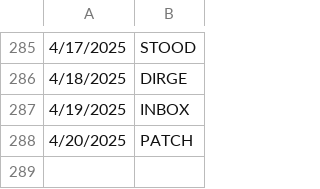
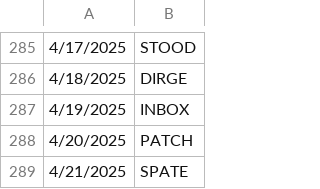
Before and after one commit to deda-72/WORDLE-archive, a CSV file: wordle_archive.csv, drawn as a sheet; only a part is shown, gaps mark what is left out.

Commit message:
Update wordle_archive.csv

```diff
--- a/wordle_archive.csv
+++ b/wordle_archive.csv
@@ -288 +288,2 @@
 4/20/2025,PATCH
+4/21/2025,SPATE
```
